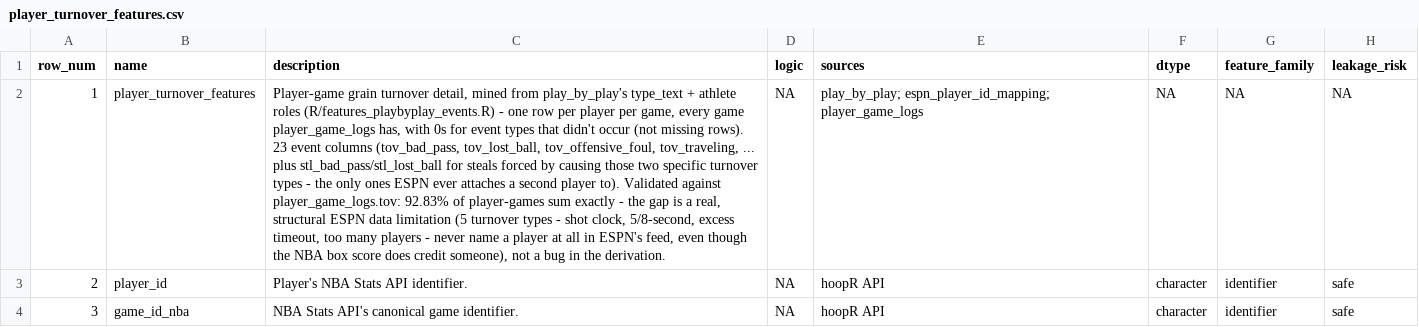
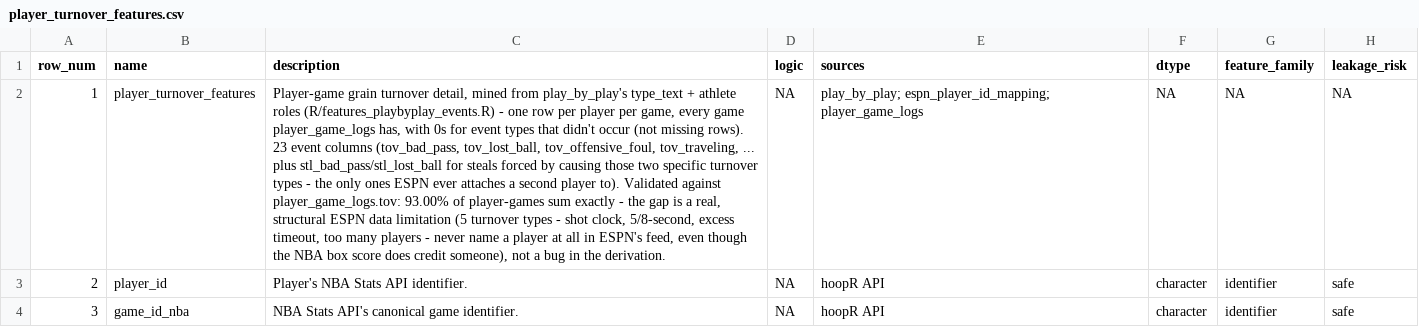
Before and after one commit to adamrutter2469-glitch/hoopr-nba-project, a CSV file: docs/data_dictionary/player_turnover_features.csv, drawn as a sheet; only a part is shown; the diff names each change by its address in the sheet, - before the commit and + after, or states it on an @@ line.

```diff
--- a/docs/data_dictionary/player_turnover_features.csv
+++ b/docs/data_dictionary/player_turnover_features.csv
-C2 (description): …against player_game_logs.tov: 92.83% of player-games…
+C2 (description): …against player_game_logs.tov: 93.00% of player-games…
```
Also changed, not shown: docs/data_dictionary/espn_player_id_mapping.csv, docs/data_dictionary/player_block_features.csv, 7 other files.
